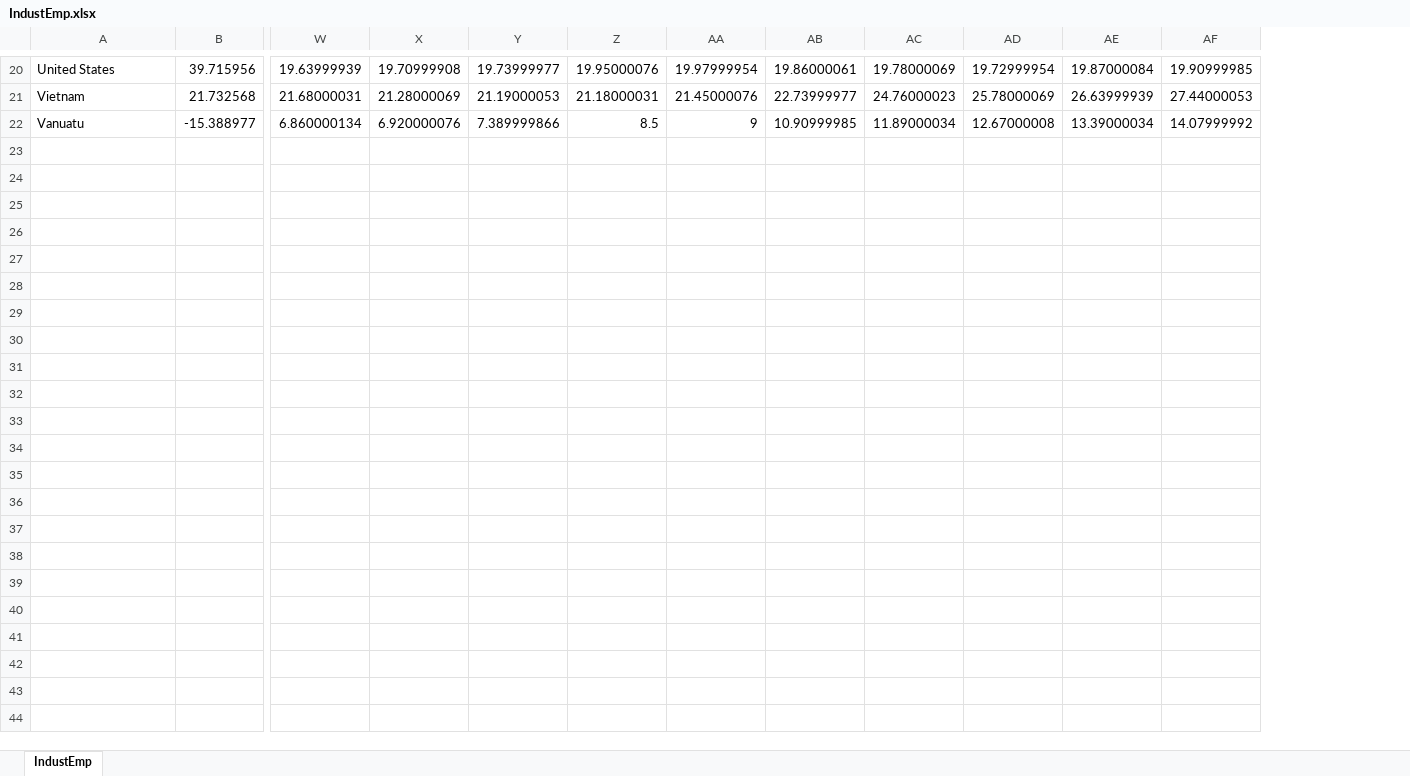
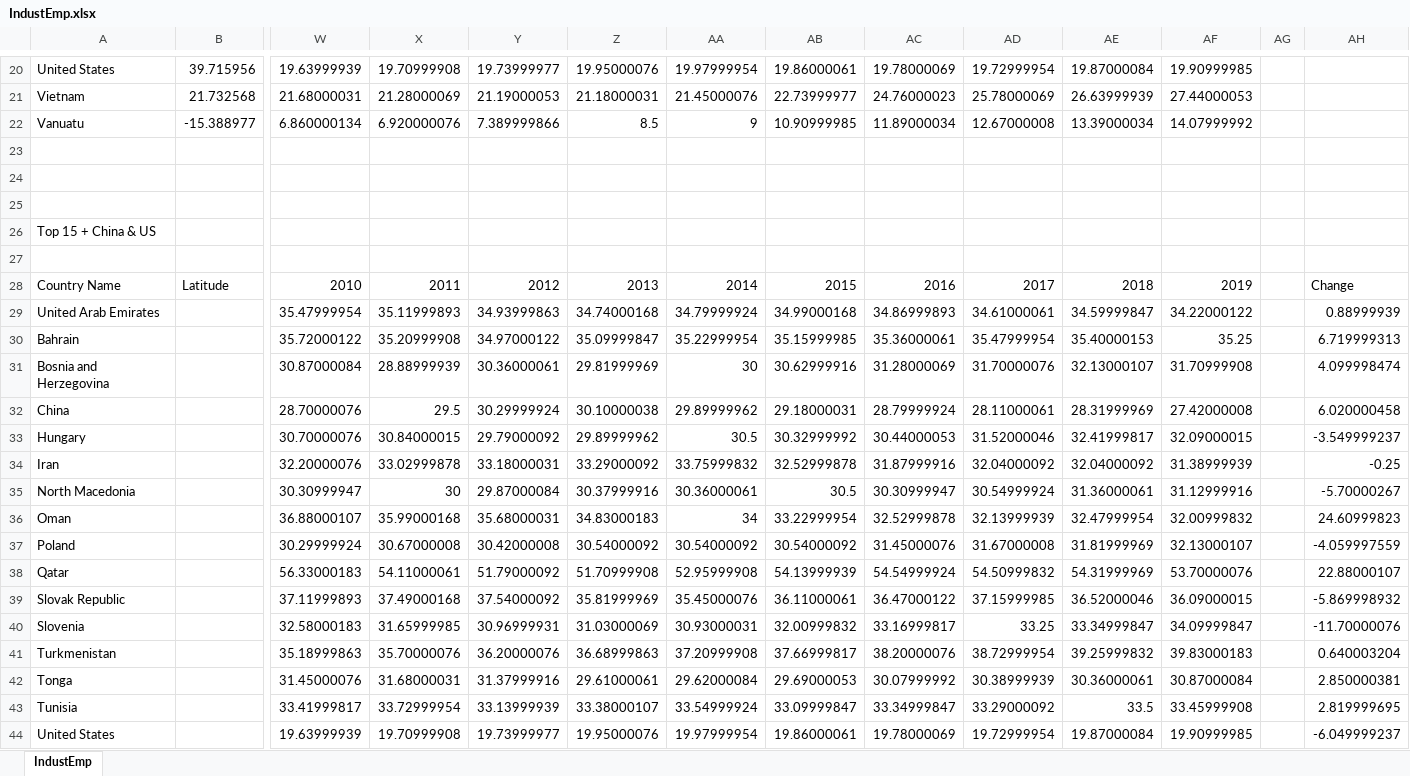
Before and after one commit to mwimh/Worldwide-Employment-in-Industry-1991-2019, an Excel workbook: data/IndustEmp.xlsx, sheet IndustEmp, drawn as a sheet; only a part is shown, gaps mark what is left out; values as stored, in another font and other column widths than the file's, no borders; conditional formats not drawn; rows hold the shown columns only; the diff names each change by its address in the sheet, - before the commit and + after, or states it on an @@ line.

```diff
--- a/data/IndustEmp.xlsx (sheet IndustEmp)
+++ b/data/IndustEmp.xlsx (sheet IndustEmp)
+column AG, empty
+column AH, empty
+row 23: (empty)
+row 24: (empty)
+row 25: (empty)
+row 26: Top 15 + China & US
+row 27: (empty)
+row 28: Country Name | Latitude | 2010 | 2011 | 2012 | 2013 | 2014 | 2015 | 2016 | 2017 | 2018 | 2019 |  | Change
+row 29: United Arab Emirates |  | 35.47999954 | 35.11999893 | 34.93999863 | 34.74000168 | 34.79999924 | 34.99000168 | 34.86999893 | 34.61000061 | 34.59999847 | 34.22000122 |  | 0.88999939
+row 30: Bahrain |  | 35.72000122 | 35.20999908 | 34.97000122 | 35.09999847 | 35.22999954 | 35.15999985 | 35.36000061 | 35.47999954 | 35.40000153 | 35.25 |  | 6.719999313
+row 31: Bosnia and Herzegovina |  | 30.87000084 | 28.88999939 | 30.36000061 | 29.81999969 | 30 | 30.62999916 | 31.28000069 | 31.70000076 | 32.13000107 | 31.70999908 |  | 4.099998474
+row 32: China |  | 28.70000076 | 29.5 | 30.29999924 | 30.10000038 | 29.89999962 | 29.18000031 | 28.79999924 | 28.11000061 | 28.31999969 | 27.42000008 |  | 6.020000458
+row 33: Hungary |  | 30.70000076 | 30.84000015 | 29.79000092 | 29.89999962 | 30.5 | 30.32999992 | 30.44000053 | 31.52000046 | 32.41999817 | 32.09000015 |  | -3.549999237
+row 34: Iran |  | 32.20000076 | 33.02999878 | 33.18000031 | 33.29000092 | 33.75999832 | 32.52999878 | 31.87999916 | 32.04000092 | 32.04000092 | 31.38999939 |  | -0.25
+row 35: North Macedonia |  | 30.30999947 | 30 | 29.87000084 | 30.37999916 | 30.36000061 | 30.5 | 30.30999947 | 30.54999924 | 31.36000061 | 31.12999916 |  | -5.70000267
+row 36: Oman |  | 36.88000107 | 35.99000168 | 35.68000031 | 34.83000183 | 34 | 33.22999954 | 32.52999878 | 32.13999939 | 32.47999954 | 32.00999832 |  | 24.60999823
+row 37: Poland |  | 30.29999924 | 30.67000008 | 30.42000008 | 30.54000092 | 30.54000092 | 30.54000092 | 31.45000076 | 31.67000008 | 31.81999969 | 32.13000107 |  | -4.059997559
+row 38: Qatar |  | 56.33000183 | 54.11000061 | 51.79000092 | 51.70999908 | 52.95999908 | 54.13999939 | 54.54999924 | 54.50999832 | 54.31999969 | 53.70000076 |  | 22.88000107
+row 39: Slovak Republic |  | 37.11999893 | 37.49000168 | 37.54000092 | 35.81999969 | 35.45000076 | 36.11000061 | 36.47000122 | 37.15999985 | 36.52000046 | 36.09000015 |  | -5.869998932
+row 40: Slovenia |  | 32.58000183 | 31.65999985 | 30.96999931 | 31.03000069 | 30.93000031 | 32.00999832 | 33.16999817 | 33.25 | 33.34999847 | 34.09999847 |  | -11.70000076
+row 41: Turkmenistan |  | 35.18999863 | 35.70000076 | 36.20000076 | 36.68999863 | 37.20999908 | 37.66999817 | 38.20000076 | 38.72999954 | 39.25999832 | 39.83000183 |  | 0.640003204
+row 42: Tonga |  | 31.45000076 | 31.68000031 | 31.37999916 | 29.61000061 | 29.62000084 | 29.69000053 | 30.07999992 | 30.38999939 | 30.36000061 | 30.87000084 |  | 2.850000381
+row 43: Tunisia |  | 33.41999817 | 33.72999954 | 33.13999939 | 33.38000107 | 33.54999924 | 33.09999847 | 33.34999847 | 33.29000092 | 33.5 | 33.45999908 |  | 2.819999695
+row 44: United States |  | 19.63999939 | 19.70999908 | 19.73999977 | 19.95000076 | 19.97999954 | 19.86000061 | 19.78000069 | 19.72999954 | 19.87000084 | 19.90999985 |  | -6.049999237
```
Also changed, not shown: 9 other files.
